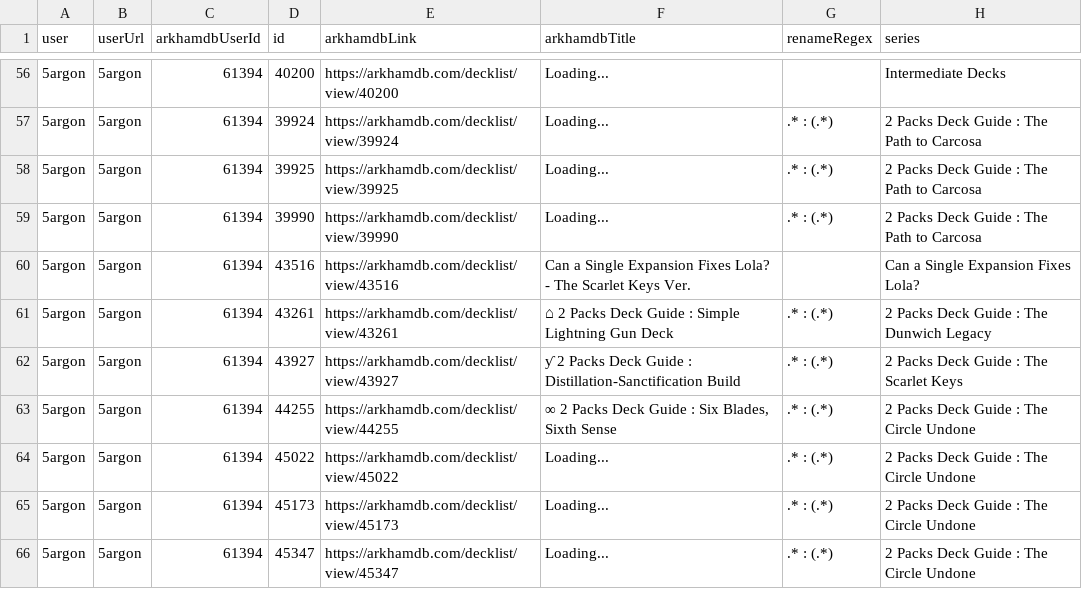
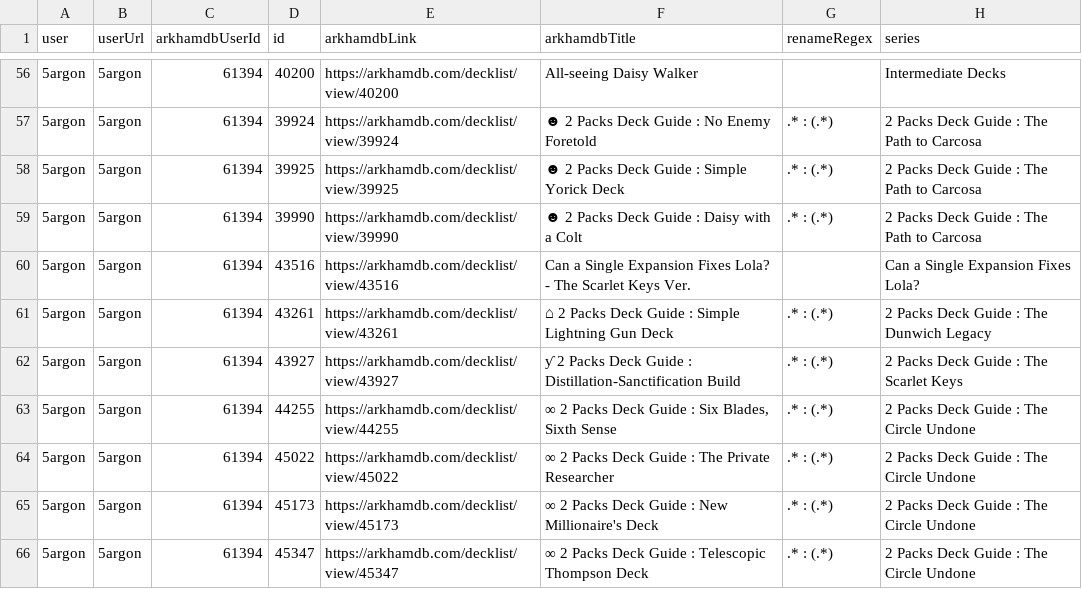
Before and after one commit to 5argon/arkham-starter, a CSV file: arkham-starter-sveltekit/src/lib/data/decks.csv, drawn as a sheet; only a part is shown, gaps mark what is left out; the diff covers the shown part only; the diff names each change by its address in the sheet, - before the commit and + after, or states it on an @@ line.

Commit message:
add new starter decks

```diff
--- a/arkham-starter-sveltekit/src/lib/data/decks.csv
+++ b/arkham-starter-sveltekit/src/lib/data/decks.csv
-F56 (arkhamdbTitle): Loading...
+F56 (arkhamdbTitle): All-seeing Daisy Walker
-F57 (arkhamdbTitle): Loading...
+F57 (arkhamdbTitle): ☻ 2 Packs Deck Guide : No Enemy Foretold
-F58 (arkhamdbTitle): Loading...
+F58 (arkhamdbTitle): ☻ 2 Packs Deck Guide : Simple Yorick Deck
-F59 (arkhamdbTitle): Loading...
+F59 (arkhamdbTitle): ☻ 2 Packs Deck Guide : Daisy with a Colt
-F64 (arkhamdbTitle): Loading...
+F64 (arkhamdbTitle): ∞ 2 Packs Deck Guide : The Private Researcher
-F65 (arkhamdbTitle): Loading...
+F65 (arkhamdbTitle): ∞ 2 Packs Deck Guide : New Millionaire's Deck
-F66 (arkhamdbTitle): Loading...
+F66 (arkhamdbTitle): ∞ 2 Packs Deck Guide : Telescopic Thompson Deck
```
Also changed, not shown: 2 added rows and 72 edited cells elsewhere in this file, 10 other files.
